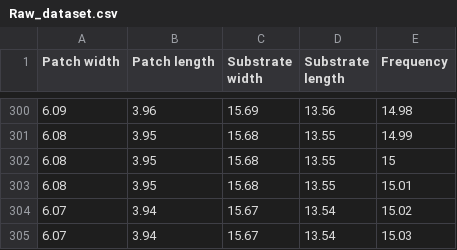
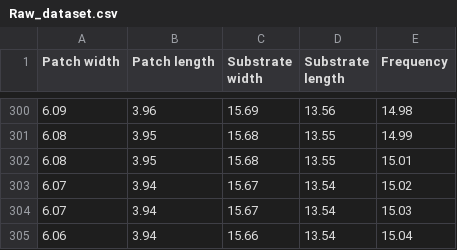
Before and after one commit to ShilpaPavithranManju/GAN_for_antenna, a CSV file: Raw_dataset.csv, drawn as a sheet; only a part is shown, gaps mark what is left out; the shorter side is filled out with more unchanged rows.

Commit message:
Update Raw_dataset.csv

```diff
--- a/Raw_dataset.csv
+++ b/Raw_dataset.csv
@@ -301,3 +301,2 @@ Patch width,Patch length,Substrate width,Substrate length,Frequency
 6.08,3.95,15.68,13.55,14.99
-6.08,3.95,15.68,13.55,15
 6.08,3.95,15.68,13.55,15.01
```
